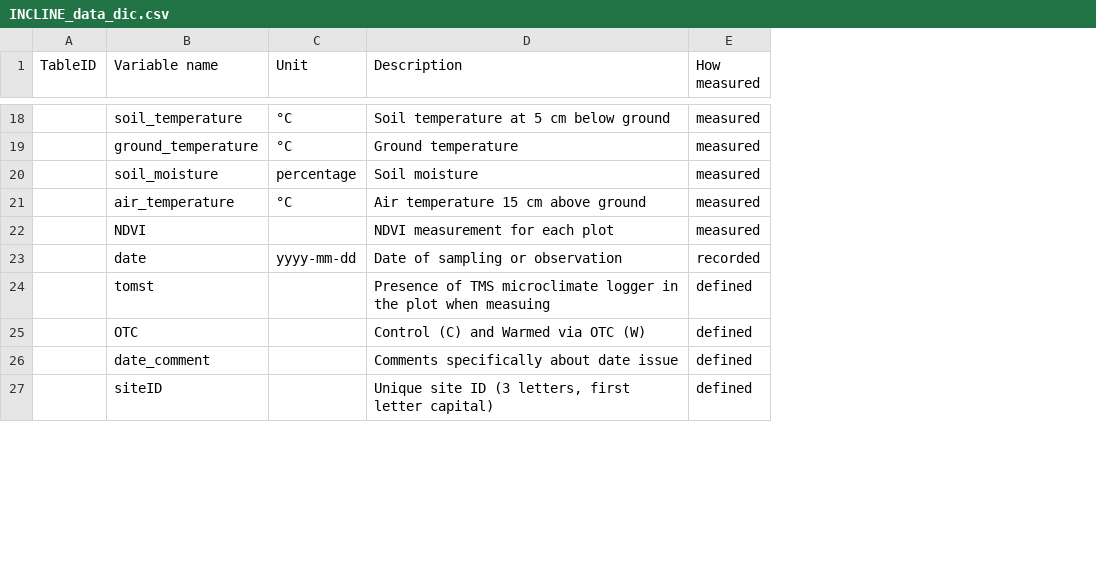
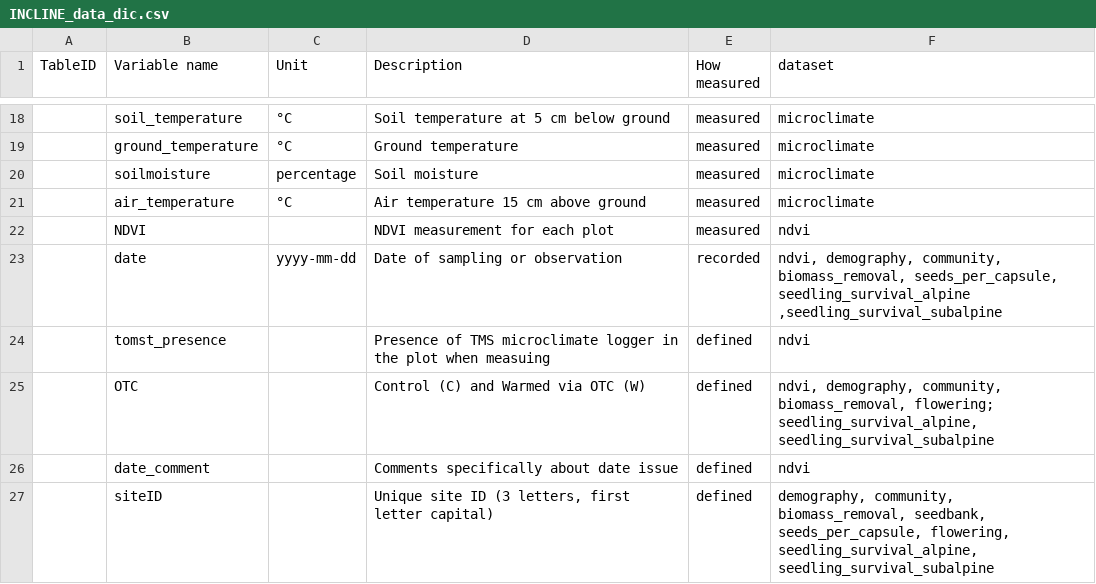
Before and after one commit to jogaudard/INCLINE, a CSV file: data_doc/INCLINE_data_dic.csv, drawn as a sheet; only a part is shown, gaps mark what is left out; the diff covers the shown part only; the diff names each change by its address in the sheet, - before the commit and + after, or states it on an @@ line.

Commit message:
corrected bunch of issues and added missing variable descriptions (still 17 missing)

```diff
--- a/data_doc/INCLINE_data_dic.csv
+++ b/data_doc/INCLINE_data_dic.csv
+column F (dataset), rows 18-27: microclimate | microclimate | microclimate | microclimate | ndvi | ndvi, demography, community, biomass_removal, seeds_per_capsule, seedling_survival_alpine ,seedling_survival_subalpine | ndvi | ndvi, demography, community, biomass_removal, flowering; seedling_survival_alpine, seedling_survival_subalpine | ndvi | demography, community, biomass_removal, seedbank, seeds_per_capsule, flowering, seedling_survival_alpine, seedling_survival_subalpine
-B20 (Variable name): soil_moisture
+B20 (Variable name): soilmoisture
-B24 (Variable name): tomst
+B24 (Variable name): tomst_presence
```
Also changed, not shown: 17 added rows and 1 edited cell elsewhere in this file, 2 other files.
